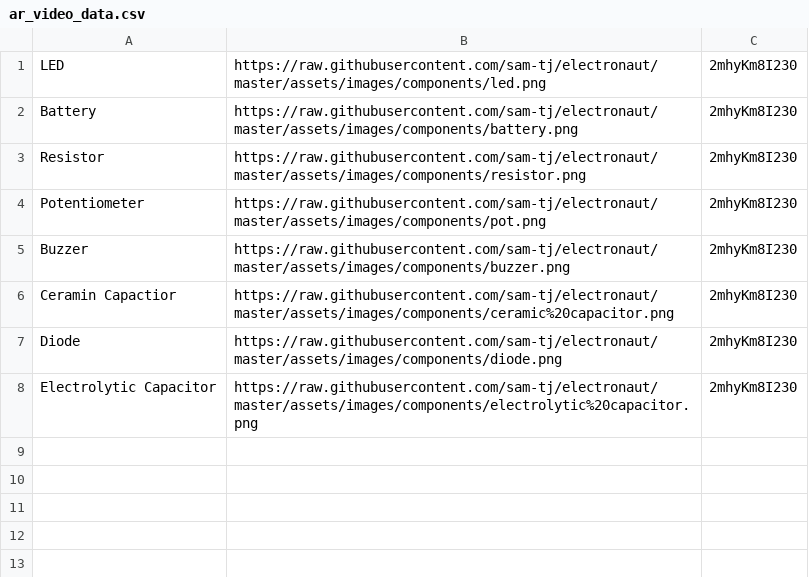
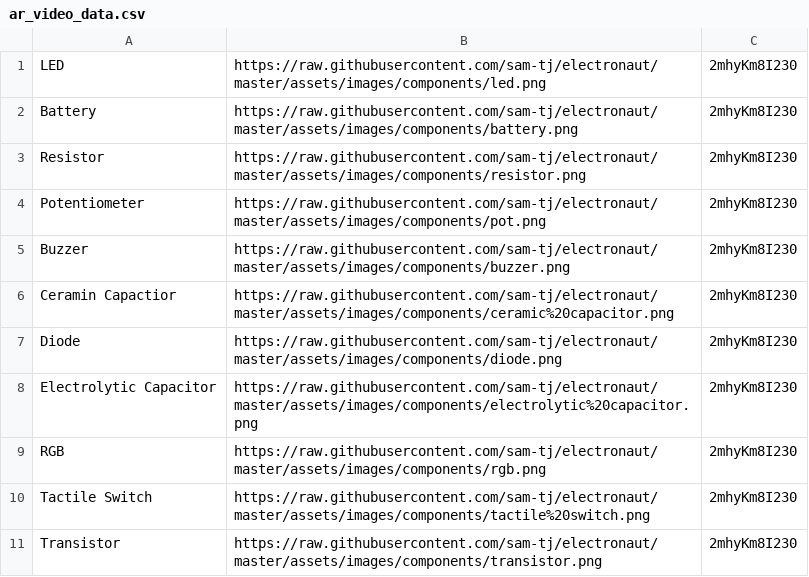
Before and after one commit to sam-tj/electronaut, a CSV file: assets/res/ar_video_data.csv, drawn as a sheet.

Commit message:
Update ar_video_data.csv

```diff
--- a/assets/res/ar_video_data.csv
+++ b/assets/res/ar_video_data.csv
@@ -8 +8,4 @@ Diode;"https://raw.githubusercontent.com/sam-tj/electronaut/master/assets/images
 Electrolytic Capacitor;"https://raw.githubusercontent.com/sam-tj/electronaut/master/assets/images/components/electrolytic%20capacitor.png";"2mhyKm8I230"
+RGB;"https://raw.githubusercontent.com/sam-tj/electronaut/master/assets/images/components/rgb.png";"2mhyKm8I230"
+Tactile Switch;"https://raw.githubusercontent.com/sam-tj/electronaut/master/assets/images/components/tactile%20switch.png";"2mhyKm8I230"
+Transistor;"https://raw.githubusercontent.com/sam-tj/electronaut/master/assets/images/components/transistor.png";"2mhyKm8I230"
```
